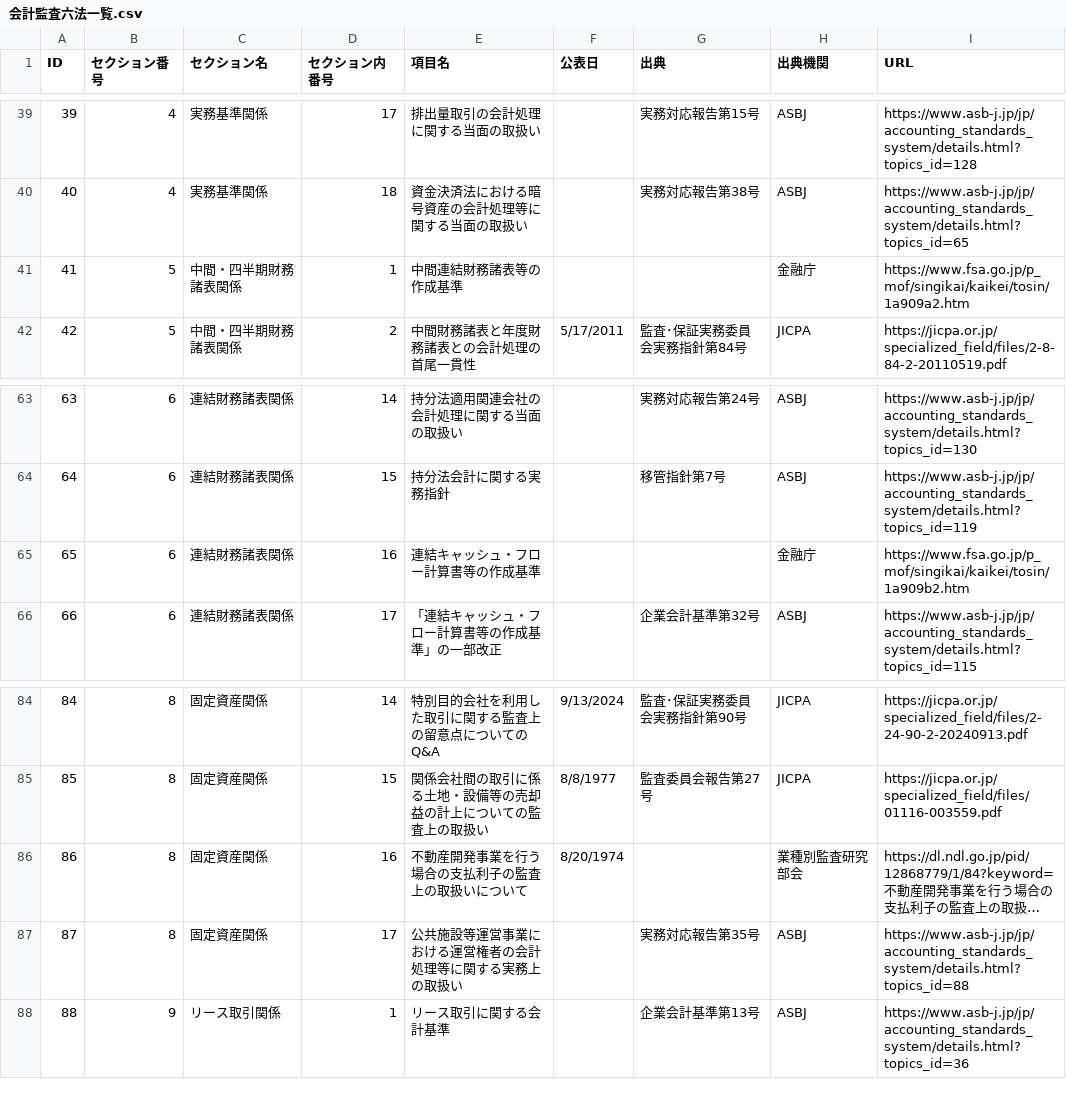
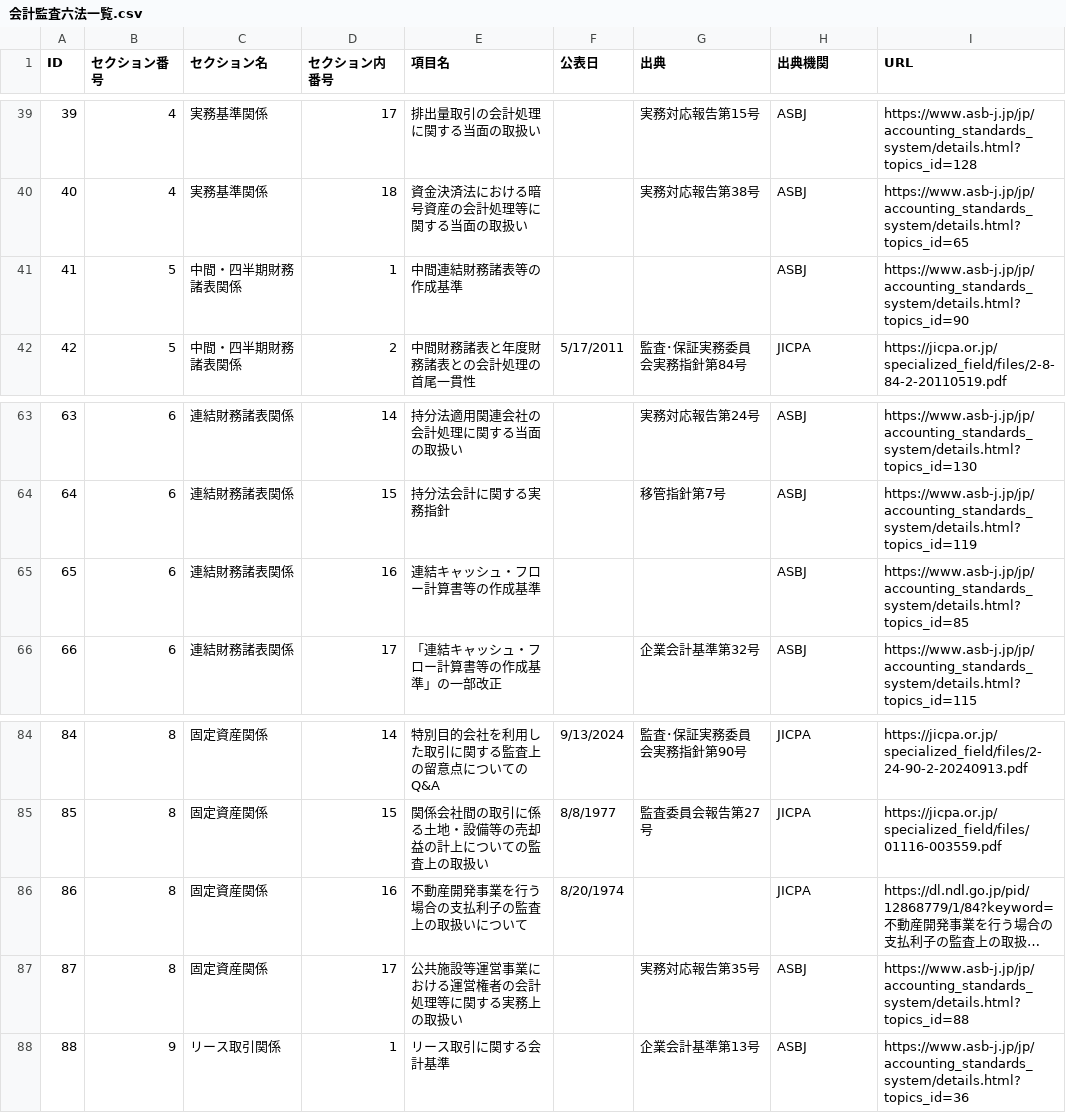
Before and after one commit to barorin/ore6po, a CSV file: 会計監査六法一覧.csv, drawn as a sheet; only a part is shown, gaps mark what is left out; long unchanged cells end in …; the diff names each change by its address in the sheet, - before the commit and + after, or states it on an @@ line.

Commit message:
CSVのリンク先修正

```diff
--- a/会計監査六法一覧.csv
+++ b/会計監査六法一覧.csv
-H41 (出典機関): 金融庁
+H41 (出典機関): ASBJ
-I41 (URL): https://www.fsa.go.jp/p_mof/singikai/kaikei/tosin/1a909a2.htm
+I41 (URL): https://www.asb-j.jp/jp/accounting_standards_system/details.html?topics_id=90
-H65 (出典機関): 金融庁
+H65 (出典機関): ASBJ
-I65 (URL): https://www.fsa.go.jp/p_mof/singikai/kaikei/tosin/1a909b2.htm
+I65 (URL): https://www.asb-j.jp/jp/accounting_standards_system/details.html?topics_id=85
-H86 (出典機関): 業種別監査研究部会
+H86 (出典機関): JICPA
```
